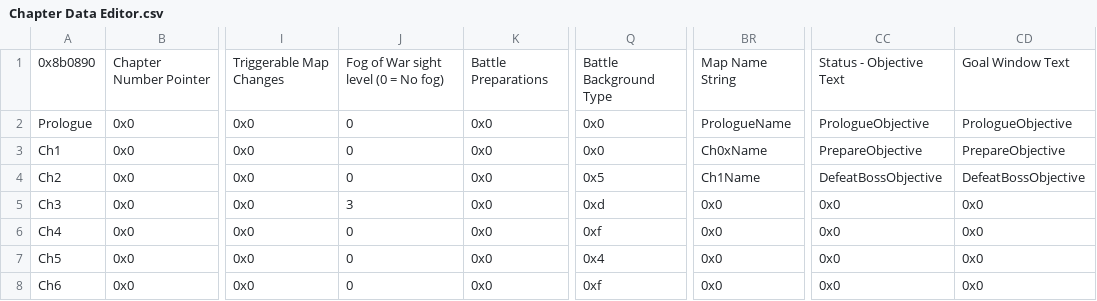
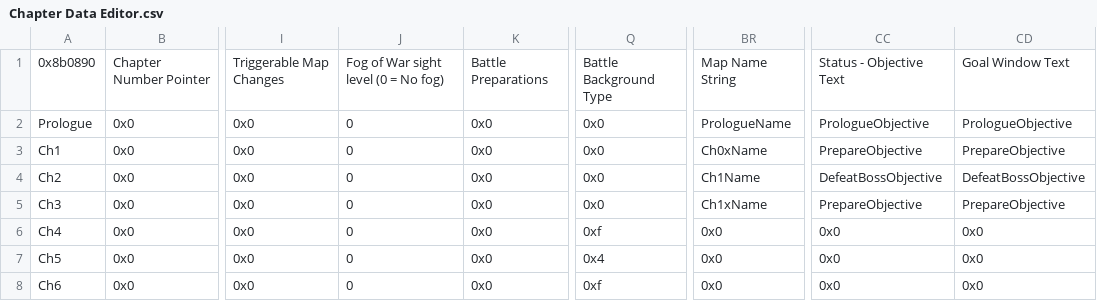
Before and after one commit to Alaric112/SkillSystem_FE8-master, a CSV file: Tables/FE8 Nightmare modules/Chapter data editor/Chapter Data Editor.csv, drawn as a sheet; only a part is shown, gaps mark what is left out; the diff names each change by its address in the sheet, - before the commit and + after, or states it on an @@ line.

```diff
--- a/Tables/FE8 Nightmare modules/Chapter data editor/Chapter Data Editor.csv
+++ b/Tables/FE8 Nightmare modules/Chapter data editor/Chapter Data Editor.csv
-Q4: 0x5
+Q4: 0x0
-J5: 3
+J5: 0
-Q5: 0xd
+Q5: 0x0
-BR5: 0x0
+BR5: Ch1xName
-CC5: 0x0
+CC5: PrepareObjective
-CD5: 0x0
+CD5: PrepareObjective
```
Also changed, not shown: 2 other files.
